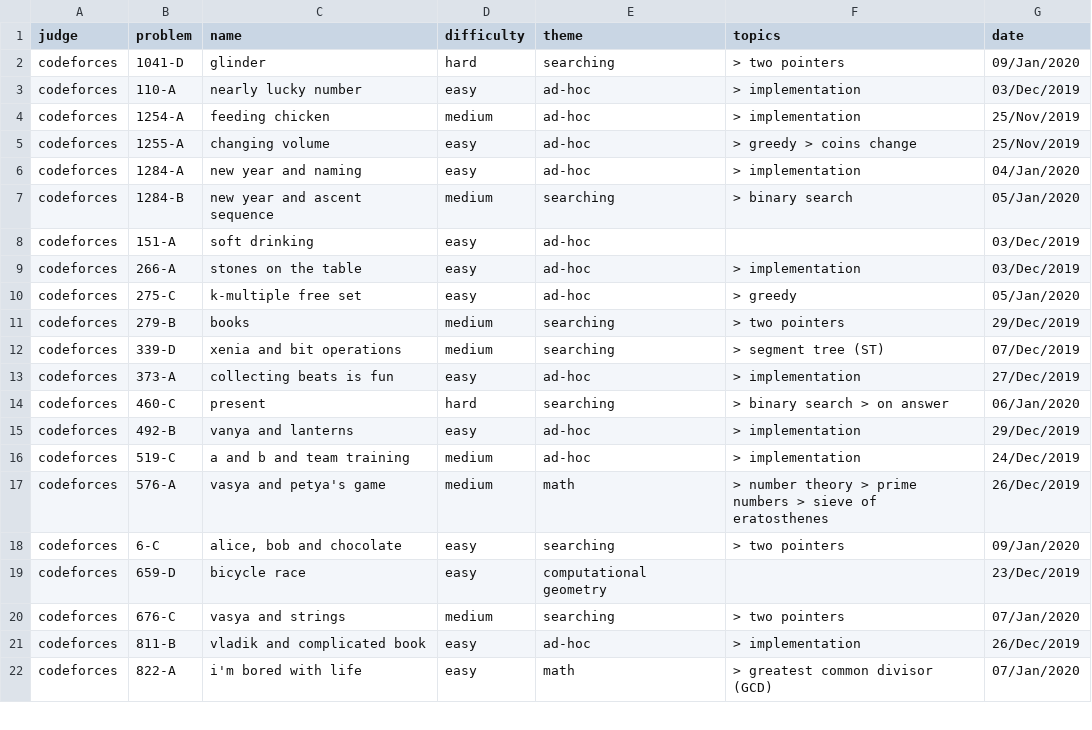
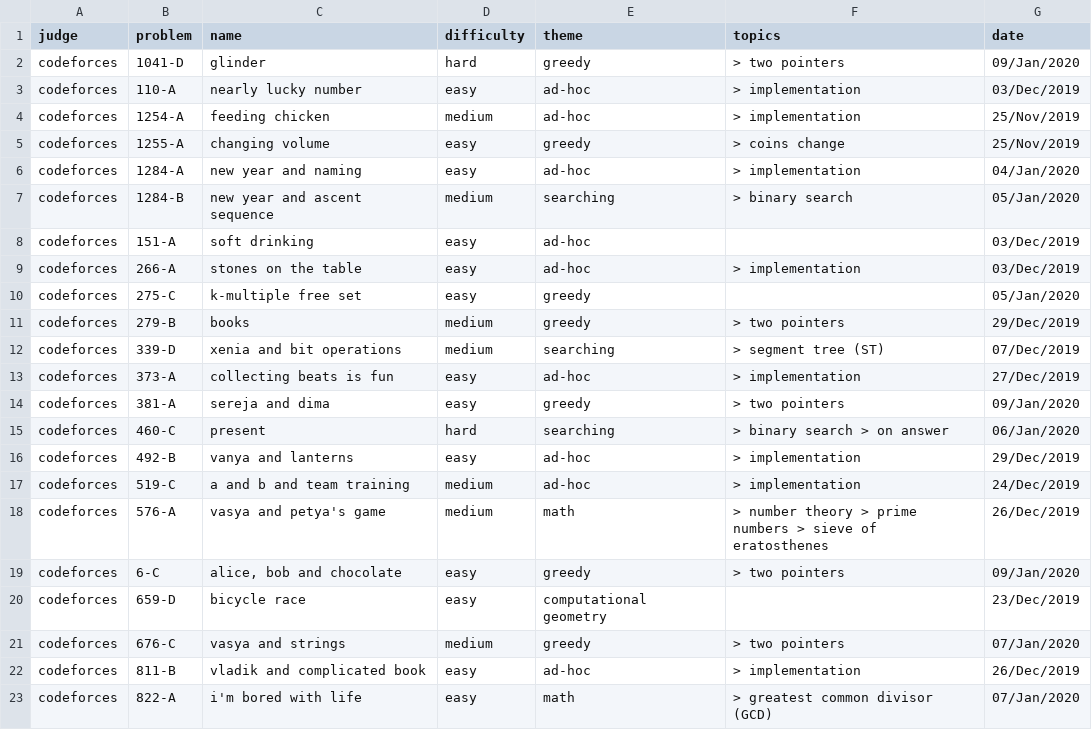
Before and after one commit to brpapa/algorithms, a CSV file: problems.csv, drawn as a sheet; only a part is shown.

Commit message:
solved: 381-A from codeforces

```diff
--- a/problems.csv
+++ b/problems.csv
@@ -1,6 +1,6 @@
 judge,problem,name,difficulty,theme,topics,date
-"codeforces","1041-D","glinder","hard","searching"," > two pointers","09/Jan/2020"
+"codeforces","1041-D","glinder","hard","greedy"," > two pointers","09/Jan/2020"
 "codeforces","110-A","nearly lucky number","easy","ad-hoc"," > implementation","03/Dec/2019"
 "codeforces","1254-A","feeding chicken","medium","ad-hoc"," > implementation","25/Nov/2019"
-"codeforces","1255-A","changing volume","easy","ad-hoc"," > greedy > coins change","25/Nov/2019"
+"codeforces","1255-A","changing volume","easy","greedy"," > coins change","25/Nov/2019"
 "codeforces","1284-A","new year and naming","easy","ad-hoc"," > implementation","04/Jan/2020"
@@ -9,6 +9,7 @@ judge,problem,name,difficulty,theme,topics,date
 "codeforces","266-A","stones on the table","easy","ad-hoc"," > implementation","03/Dec/2019"
-"codeforces","275-C","k-multiple free set","easy","ad-hoc"," > greedy","05/Jan/2020"
-"codeforces","279-B","books","medium","searching"," > two pointers","29/Dec/2019"
+"codeforces","275-C","k-multiple free set","easy","greedy","","05/Jan/2020"
+"codeforces","279-B","books","medium","greedy"," > two pointers","29/Dec/2019"
 "codeforces","339-D","xenia and bit operations","medium","searching"," > segment tree (ST)","07/Dec/2019"
 "codeforces","373-A","collecting beats is fun","easy","ad-hoc"," > implementation","27/Dec/2019"
+"codeforces","381-A","sereja and dima","easy","greedy"," > two pointers","09/Jan/2020"
 "codeforces","460-C","present","hard","searching"," > binary search > on answer","06/Jan/2020"
@@ -17,5 +18,5 @@ judge,problem,name,difficulty,theme,topics,date
 "codeforces","576-A","vasya and petya's game","medium","math"," > number theory > prime numbers > sieve of eratosthenes","26/Dec/2019"
-"codeforces","6-C","alice, bob and chocolate","easy","searching"," > two pointers","09/Jan/2020"
+"codeforces","6-C","alice, bob and chocolate","easy","greedy"," > two pointers","09/Jan/2020"
 "codeforces","659-D","bicycle race","easy","computational geometry","","23/Dec/2019"
-"codeforces","676-C","vasya and strings","medium","searching"," > two pointers","07/Jan/2020"
+"codeforces","676-C","vasya and strings","medium","greedy"," > two pointers","07/Jan/2020"
 "codeforces","811-B","vladik and complicated book","easy","ad-hoc"," > implementation","26/Dec/2019"
```
Also changed, not shown: 15 other files.
